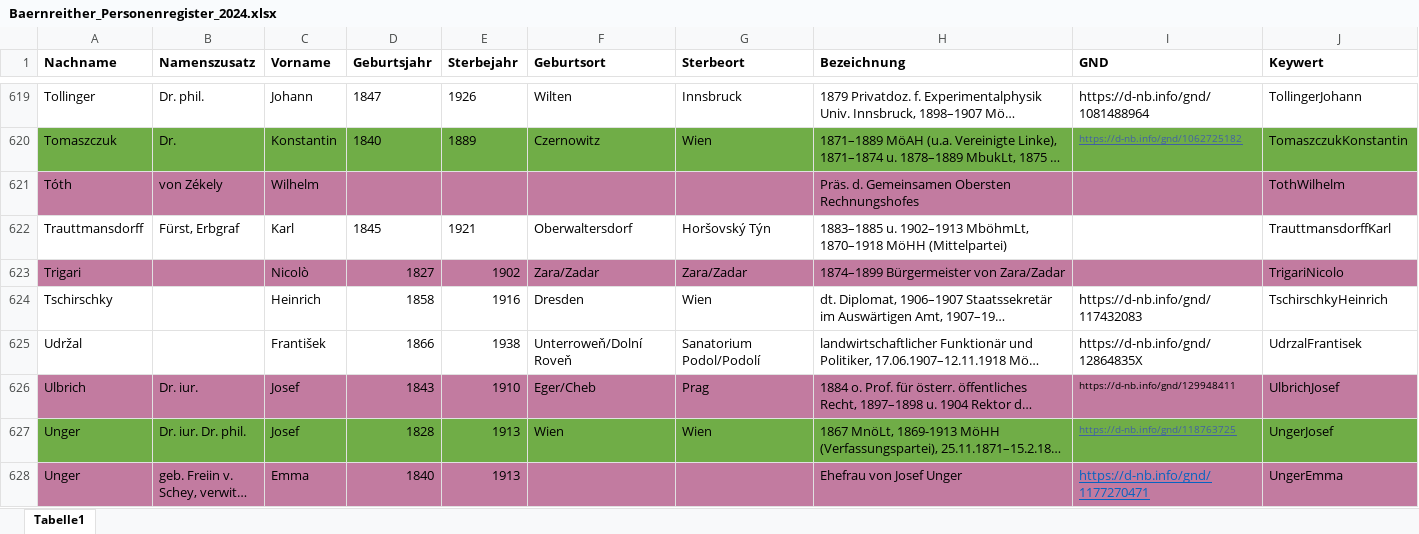
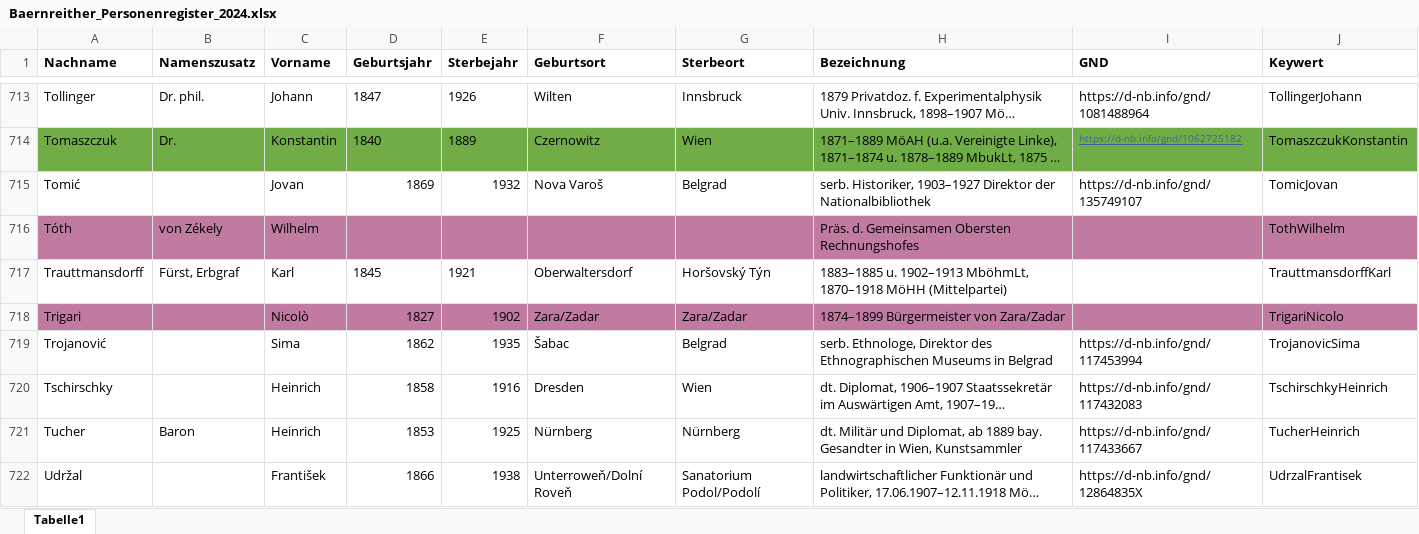
Before and after one commit to KfNGOe/baernreither-data, an Excel workbook: data/xlsx/Baernreither_Personenregister_2024.xlsx, sheet Tabelle1, drawn as a sheet; only a part is shown, gaps mark what is left out; the shorter side is filled out with more unchanged rows; long unchanged cells end in …; values as stored, in another font and other column widths than the file's, no borders; table styles not drawn; the diff covers the shown part only; the diff names each change by its address in the sheet, - before the commit and + after, or states it on an @@ line.

```diff
--- a/data/xlsx/Baernreither_Personenregister_2024.xlsx (sheet Tabelle1)
+++ b/data/xlsx/Baernreither_Personenregister_2024.xlsx (sheet Tabelle1)
+row 715: Tomić |  | Jovan | 1869 | 1932 | Nova Varoš | Belgrad | serb. Historiker, 1903–1927 Direktor der Nationalbibliothek | https://d-nb.info/gnd/135749107 | TomicJovan
+row 719: Trojanović |  | Sima | 1862 | 1935 | Šabac | Belgrad | serb. Ethnologe, Direktor des Ethnographischen Museums in Belgrad | https://d-nb.info/gnd/117453994 | TrojanovicSima
+row 721: Tucher | Baron | Heinrich | 1853 | 1925 | Nürnberg | Nürnberg | dt. Militär und Diplomat, ab 1889 bay. Gesandter in Wien, Kunstsammler | https://d-nb.info/gnd/117433667 | TucherHeinrich
```
Also changed, not shown: 108 added rows and 3 moved rows elsewhere in this sheet, 1 other file.
